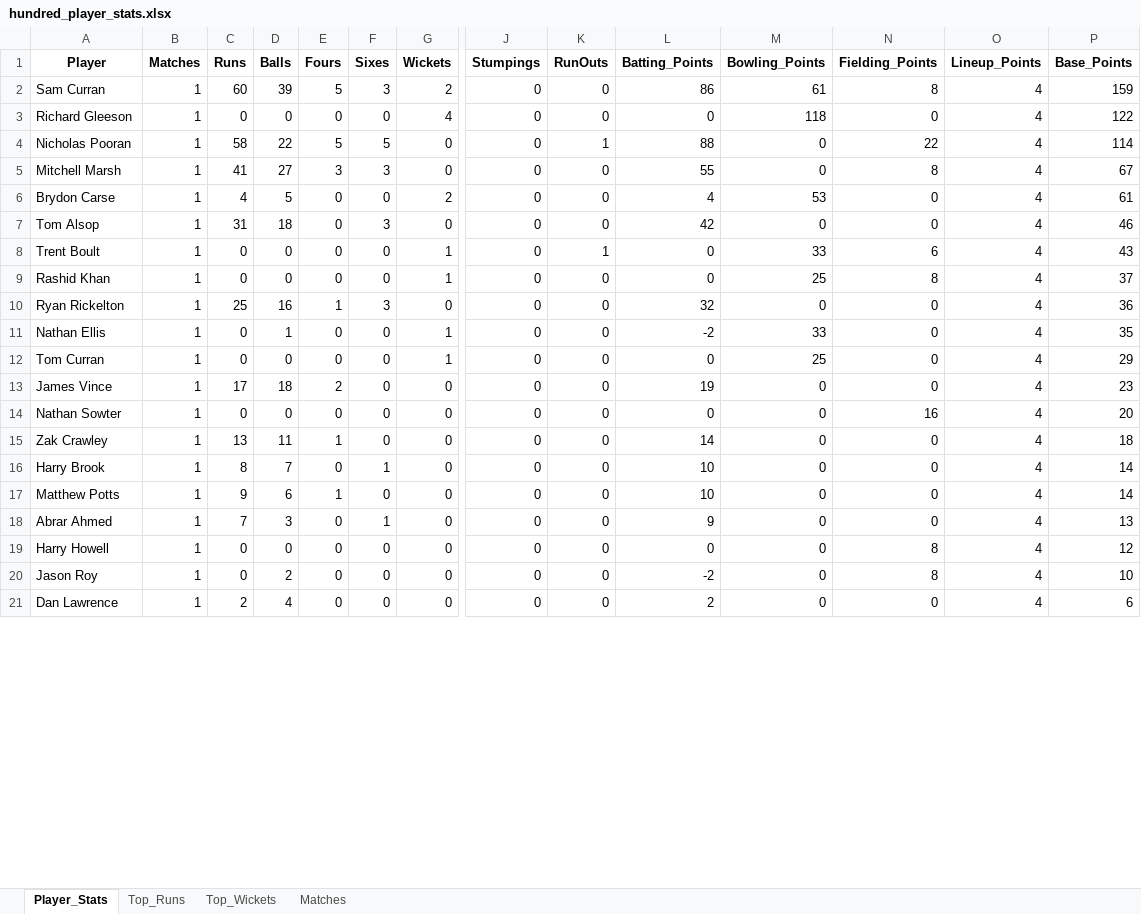
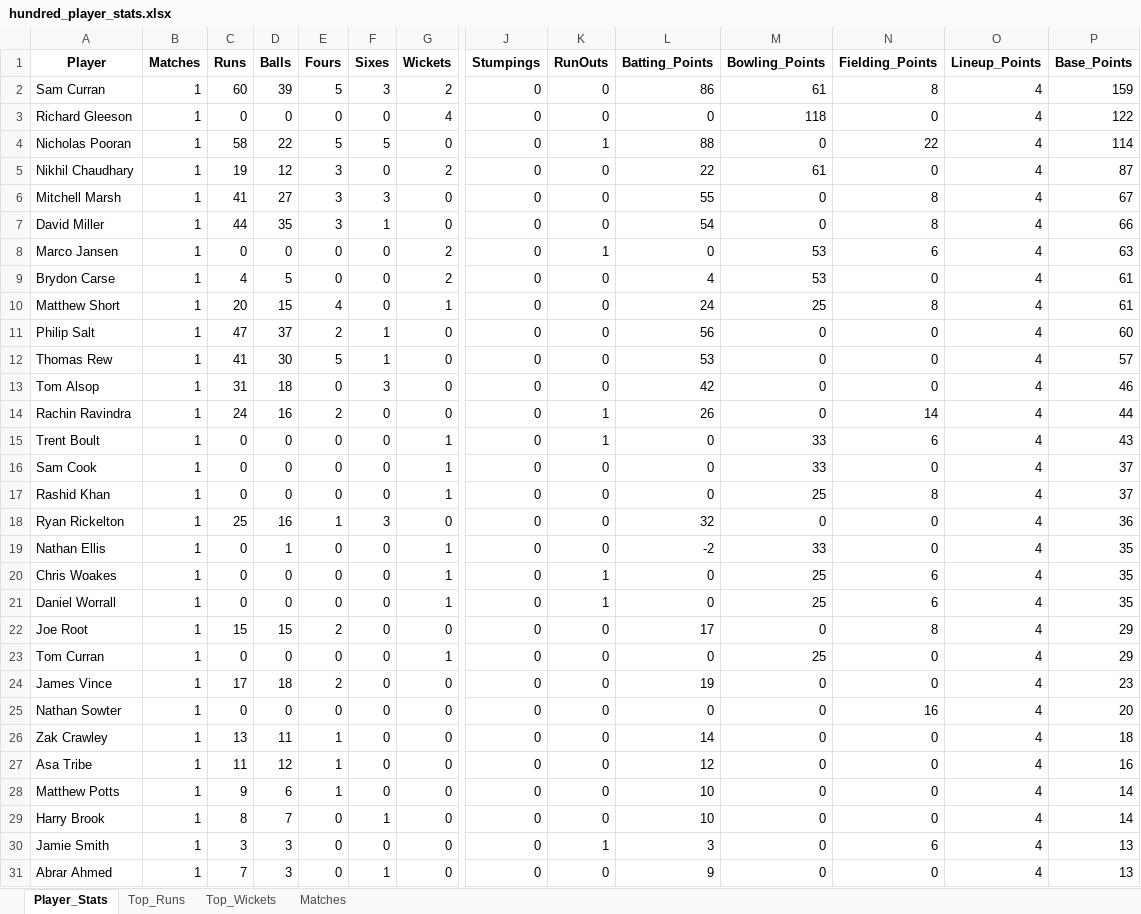
Before and after one commit to aaravmody/shroff-hundred-auction, an Excel workbook: hundred_player_stats.xlsx, sheet Player_Stats, drawn as a sheet; only a part is shown, gaps mark what is left out; the shorter side is filled out with more unchanged rows; values as stored, in another font and other column widths than the file's, no borders; addresses are those after the commit; rows hold the shown columns only; the diff covers the shown part only; the diff names each change by its address in the sheet, - before the commit and + after, or states it on an @@ line.

```diff
--- a/hundred_player_stats.xlsx (sheet Player_Stats)
+++ b/hundred_player_stats.xlsx (sheet Player_Stats)
+row 5: Nikhil Chaudhary | 1 | 19 | 12 | 3 | 0 | 2 | 0 | 0 | 22 | 61 | 0 | 4 | 87
+row 7: David Miller | 1 | 44 | 35 | 3 | 1 | 0 | 0 | 0 | 54 | 0 | 8 | 4 | 66
+row 8: Marco Jansen | 1 | 0 | 0 | 0 | 0 | 2 | 0 | 1 | 0 | 53 | 6 | 4 | 63
+row 10: Matthew Short | 1 | 20 | 15 | 4 | 0 | 1 | 0 | 0 | 24 | 25 | 8 | 4 | 61
+row 11: Philip Salt | 1 | 47 | 37 | 2 | 1 | 0 | 0 | 0 | 56 | 0 | 0 | 4 | 60
+row 12: Thomas Rew | 1 | 41 | 30 | 5 | 1 | 0 | 0 | 0 | 53 | 0 | 0 | 4 | 57
+row 14: Rachin Ravindra | 1 | 24 | 16 | 2 | 0 | 0 | 0 | 1 | 26 | 0 | 14 | 4 | 44
+row 16: Sam Cook | 1 | 0 | 0 | 0 | 0 | 1 | 0 | 0 | 0 | 33 | 0 | 4 | 37
+row 20: Chris Woakes | 1 | 0 | 0 | 0 | 0 | 1 | 0 | 1 | 0 | 25 | 6 | 4 | 35
+row 21: Daniel Worrall | 1 | 0 | 0 | 0 | 0 | 1 | 0 | 1 | 0 | 25 | 6 | 4 | 35
+row 22: Joe Root | 1 | 15 | 15 | 2 | 0 | 0 | 0 | 0 | 17 | 0 | 8 | 4 | 29
+row 27: Asa Tribe | 1 | 11 | 12 | 1 | 0 | 0 | 0 | 0 | 12 | 0 | 0 | 4 | 16
+row 28: Matthew Potts | 1 | 9 | 6 | 1 | 0 | 0 | 0 | 0 | 10 | 0 | 0 | 4 | 14
-A30 (Player): Matthew Potts
+A30 (Player): Jamie Smith
-C30 (Runs): 9
+C30 (Runs): 3
-D30 (Balls): 6
+D30 (Balls): 3
-E30 (Fours): 1
+E30 (Fours): 0
-K30 (RunOuts): 0
+K30 (RunOuts): 1
-L30 (Batting_Points): 10
+L30 (Batting_Points): 3
-N30 (Fielding_Points): 0
+N30 (Fielding_Points): 6
-P30 (Base_Points): 14
+P30 (Base_Points): 13
```
Also changed, not shown: 10 added rows and 2 edited cells elsewhere in this sheet, sheet Top_Runs, sheet Top_Wickets, sheet Matches, Hundred_Fantasy_Points.xlsx, 4 other files.
